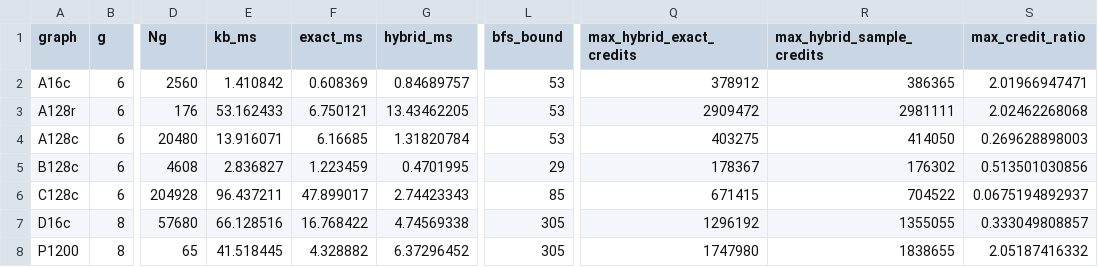
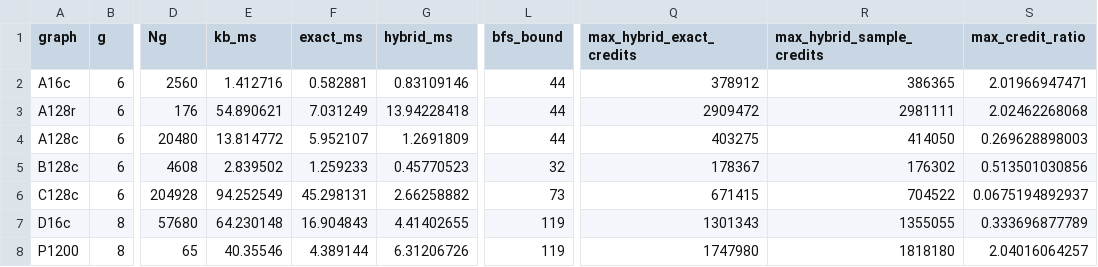
Before and after one commit to aarashahadiacademic-1/tanner-cycle-counting-2026, a CSV file: results/table2_hybrid_100runs.csv, drawn as a sheet; only a part is shown, gaps mark what is left out; the diff covers the shown part only; the diff names each change by its address in the sheet, - before the commit and + after, or states it on an @@ line.

Commit message:
Replace hybrid table with all 100-run measurements from rigorously bounded BFS microtasks

```diff
--- a/results/table2_hybrid_100runs.csv
+++ b/results/table2_hybrid_100runs.csv
-E2 (kb_ms): 1.410842
+E2 (kb_ms): 1.412716
-F2 (exact_ms): 0.608369
+F2 (exact_ms): 0.582881
-G2 (hybrid_ms): 0.84689757
+G2 (hybrid_ms): 0.83109146
-L2:L4 (bfs_bound): 53
+L2:L4 (bfs_bound): 44
-E3 (kb_ms): 53.162433
+E3 (kb_ms): 54.890621
-F3 (exact_ms): 6.750121
+F3 (exact_ms): 7.031249
-G3 (hybrid_ms): 13.43462205
+G3 (hybrid_ms): 13.94228418
-E4 (kb_ms): 13.916071
+E4 (kb_ms): 13.814772
-F4 (exact_ms): 6.16685
+F4 (exact_ms): 5.952107
-G4 (hybrid_ms): 1.31820784
+G4 (hybrid_ms): 1.2691809
-E5 (kb_ms): 2.836827
+E5 (kb_ms): 2.839502
-F5 (exact_ms): 1.223459
+F5 (exact_ms): 1.259233
-G5 (hybrid_ms): 0.4701995
+G5 (hybrid_ms): 0.45770523
-L5 (bfs_bound): 29
+L5 (bfs_bound): 32
-E6 (kb_ms): 96.437211
+E6 (kb_ms): 94.252549
-F6 (exact_ms): 47.899017
+F6 (exact_ms): 45.298131
-G6 (hybrid_ms): 2.74423343
+G6 (hybrid_ms): 2.66258882
-L6 (bfs_bound): 85
+L6 (bfs_bound): 73
-E7 (kb_ms): 66.128516
+E7 (kb_ms): 64.230148
-F7 (exact_ms): 16.768422
+F7 (exact_ms): 16.904843
-G7 (hybrid_ms): 4.74569338
+G7 (hybrid_ms): 4.41402655
-L7:L8 (bfs_bound): 305
+L7:L8 (bfs_bound): 119
-Q7 (max_hybrid_exact_credits): 1296192
+Q7 (max_hybrid_exact_credits): 1301343
-S7 (max_credit_ratio): 0.333049808857
+S7 (max_credit_ratio): 0.333696877789
-E8 (kb_ms): 41.518445
+E8 (kb_ms): 40.35546
-F8 (exact_ms): 4.328882
+F8 (exact_ms): 4.389144
-G8 (hybrid_ms): 6.37296452
+G8 (hybrid_ms): 6.31206726
-R8 (max_hybrid_sample_credits): 1838655
+R8 (max_hybrid_sample_credits): 1818180
-S8 (max_credit_ratio): 2.05187416332
+S8 (max_credit_ratio): 2.04016064257
```
Also changed, not shown: 22 edited cells elsewhere in this file.
